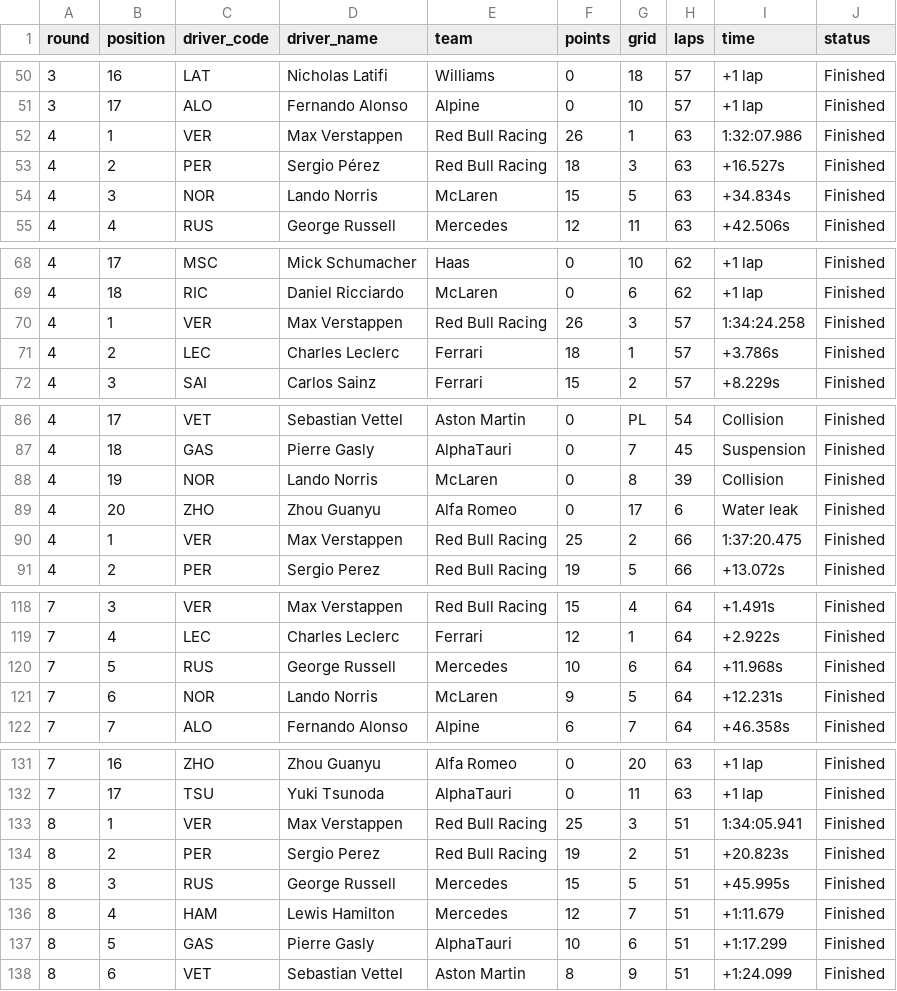
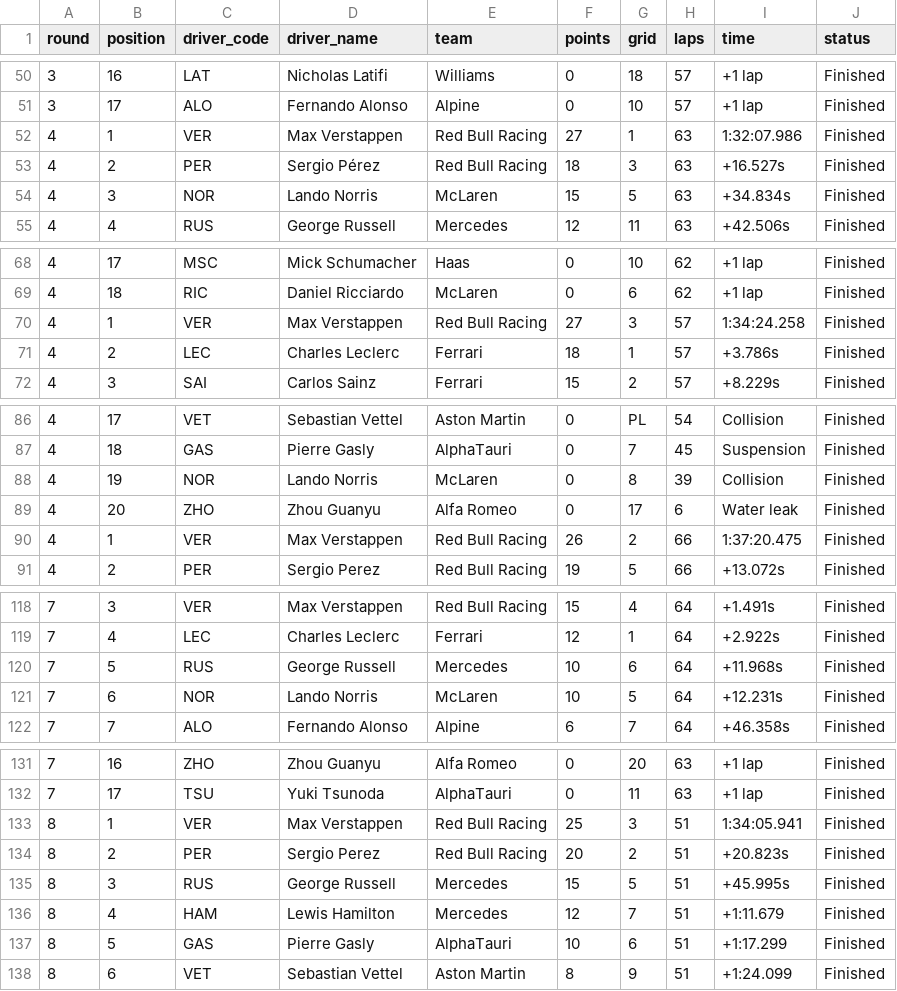
Before and after one commit to sofardogood/F1-Calendar, a CSV file: F1-2022-results.csv, drawn as a sheet; only a part is shown, gaps mark what is left out; the diff covers the shown part only.

```diff
--- a/F1-2022-results.csv
+++ b/F1-2022-results.csv
@@ -51,3 +51,3 @@ round,position,driver_code,driver_name,team,points,grid,laps,time,status
 3,17,ALO,Fernando Alonso,Alpine,0,10,57,+1 lap,Finished
-4,1,VER,Max Verstappen,Red Bull Racing,26,1,63,1:32:07.986,Finished
+4,1,VER,Max Verstappen,Red Bull Racing,27,1,63,1:32:07.986,Finished
 4,2,PER,Sergio Pérez,Red Bull Racing,18,3,63,+16.527s,Finished
@@ -69,3 +69,3 @@ round,position,driver_code,driver_name,team,points,grid,laps,time,status
 4,18,RIC,Daniel Ricciardo,McLaren,0,6,62,+1 lap,Finished
-4,1,VER,Max Verstappen,Red Bull Racing,26,3,57,1:34:24.258,Finished
+4,1,VER,Max Verstappen,Red Bull Racing,27,3,57,1:34:24.258,Finished
 4,2,LEC,Charles Leclerc,Ferrari,18,1,57,+3.786s,Finished
@@ -89,3 +89,3 @@ round,position,driver_code,driver_name,team,points,grid,laps,time,status
 4,20,ZHO,Zhou Guanyu,Alfa Romeo,0,17,6,Water leak,Finished
-4,1,VER,Max Verstappen,Red Bull Racing,25,2,66,1:37:20.475,Finished
+4,1,VER,Max Verstappen,Red Bull Racing,26,2,66,1:37:20.475,Finished
 4,2,PER,Sergio Perez,Red Bull Racing,19,5,66,+13.072s,Finished
@@ -120,3 +120,3 @@ round,position,driver_code,driver_name,team,points,grid,laps,time,status
 7,5,RUS,George Russell,Mercedes,10,6,64,+11.968s,Finished
-7,6,NOR,Lando Norris,McLaren,9,5,64,+12.231s,Finished
+7,6,NOR,Lando Norris,McLaren,10,5,64,+12.231s,Finished
 7,7,ALO,Fernando Alonso,Alpine,6,7,64,+46.358s,Finished
@@ -133,3 +133,3 @@ round,position,driver_code,driver_name,team,points,grid,laps,time,status
 8,1,VER,Max Verstappen,Red Bull Racing,25,3,51,1:34:05.941,Finished
-8,2,PER,Sergio Perez,Red Bull Racing,19,2,51,+20.823s,Finished
+8,2,PER,Sergio Perez,Red Bull Racing,20,2,51,+20.823s,Finished
 8,3,RUS,George Russell,Mercedes,15,5,51,+45.995s,Finished
```
Also changed, not shown: 13 added rows and 19 edited cells elsewhere in this file, 1 other file.
